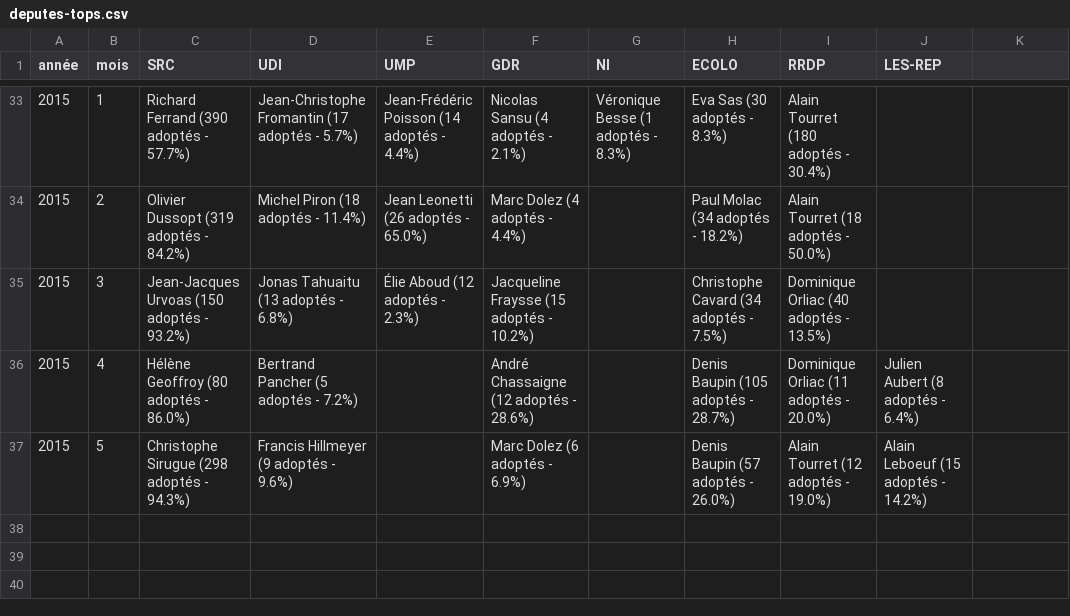
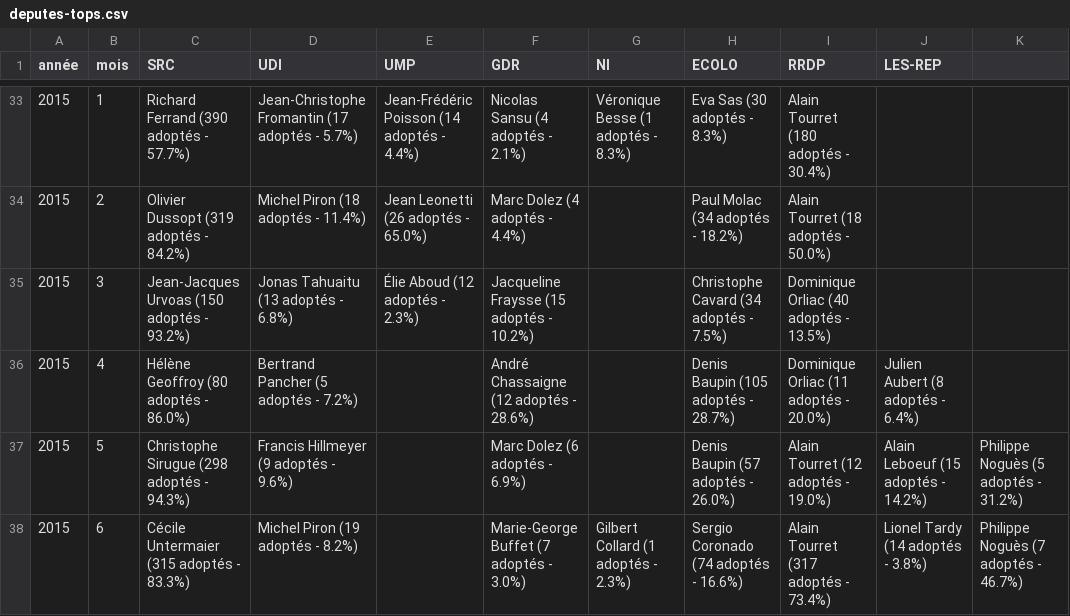
Before and after one commit to regardscitoyens/top-amendements-adoptes, a CSV file: data/deputes-tops.csv, drawn as a sheet; only a part is shown, gaps mark what is left out; the diff names each change by its address in the sheet, - before the commit and + after, or states it on an @@ line.

Commit message:
update data

```diff
--- a/data/deputes-tops.csv
+++ b/data/deputes-tops.csv
-K37: (empty)
+K37: Philippe Noguès (5 adoptés - 31.2%)
+row 38: 2015 | 6 | Cécile Untermaier (315 adoptés - 83.3%) | Michel Piron (19 adoptés - 8.2%) |  | Marie-George Buffet (7 adoptés - 3.0%) | Gilbert Collard (1 adoptés - 2.3%) | Sergio Coronado (74 adoptés - 16.6%) | Alain Tourret (317 adoptés - 73.4%) | Lionel Tardy (14 adoptés - 3.8%) | Philippe Noguès (7 adoptés - 46.7%)
```
Also changed, not shown: data/senateurs-tops.csv, 3 other files.
